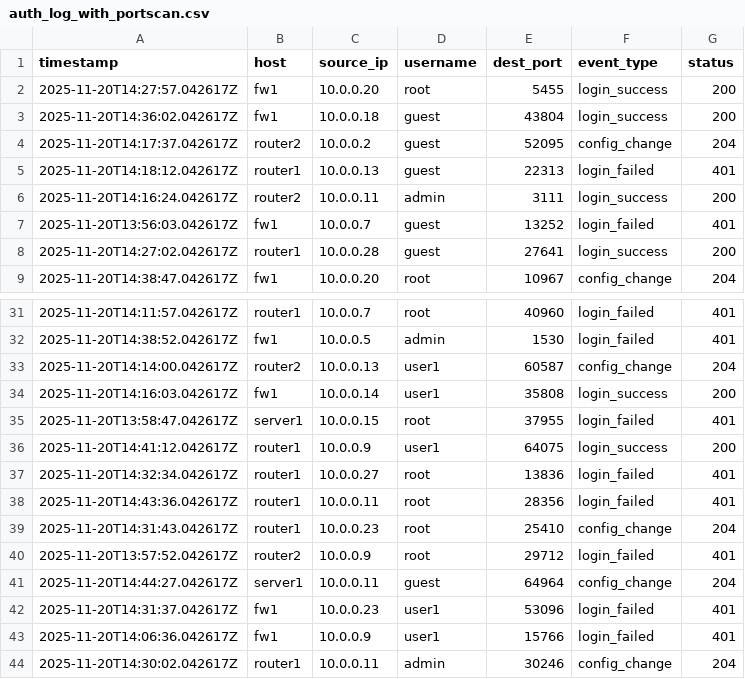
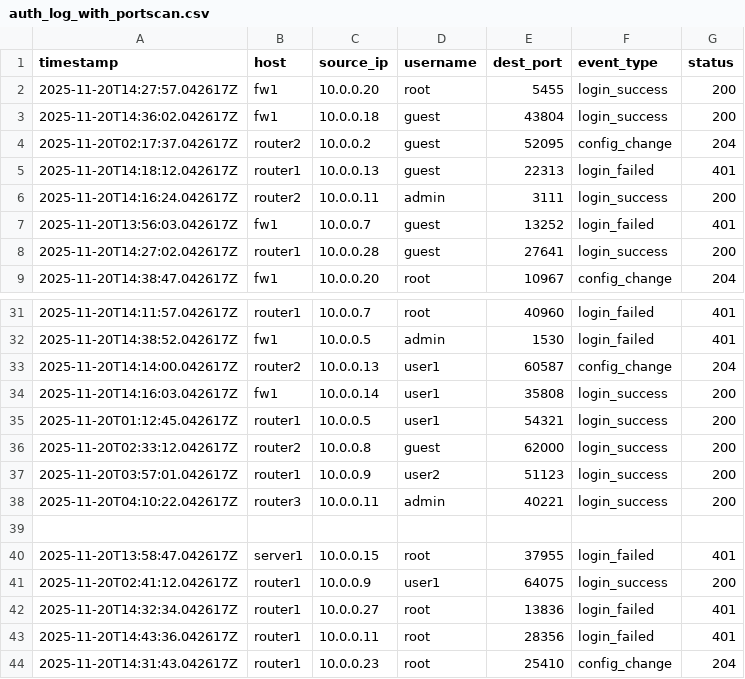
Before and after one commit to AndresC8/log-analyzer, a CSV file: log-analyzer/data/raw/auth_log_with_portscan.csv, drawn as a sheet; only a part is shown, gaps mark what is left out; the shorter side is filled out with more unchanged rows.

Commit message:
feat: add off-hours login detection based on timestamp hour

```diff
--- a/log-analyzer/data/raw/auth_log_with_portscan.csv
+++ b/log-analyzer/data/raw/auth_log_with_portscan.csv
@@ -3,3 +3,3 @@ timestamp,host,source_ip,username,dest_port,event_type,status
 2025-11-20T14:36:02.042617Z,fw1,10.0.0.18,guest,43804,login_success,200
-2025-11-20T14:17:37.042617Z,router2,10.0.0.2,guest,52095,config_change,204
+2025-11-20T02:17:37.042617Z,router2,10.0.0.2,guest,52095,config_change,204
 2025-11-20T14:18:12.042617Z,router1,10.0.0.13,guest,22313,login_failed,401
@@ -34,4 +34,9 @@ timestamp,host,source_ip,username,dest_port,event_type,status
 2025-11-20T14:16:03.042617Z,fw1,10.0.0.14,user1,35808,login_success,200
+2025-11-20T01:12:45.042617Z,router1,10.0.0.5,user1,54321,login_success,200
+2025-11-20T02:33:12.042617Z,router2,10.0.0.8,guest,62000,login_success,200
+2025-11-20T03:57:01.042617Z,router1,10.0.0.9,user2,51123,login_success,200
+2025-11-20T04:10:22.042617Z,router3,10.0.0.11,admin,40221,login_success,200
+
 2025-11-20T13:58:47.042617Z,server1,10.0.0.15,root,37955,login_failed,401
-2025-11-20T14:41:12.042617Z,router1,10.0.0.9,user1,64075,login_success,200
+2025-11-20T02:41:12.042617Z,router1,10.0.0.9,user1,64075,login_success,200
 2025-11-20T14:32:34.042617Z,router1,10.0.0.27,root,13836,login_failed,401
```
Also changed, not shown: 2 other files.
